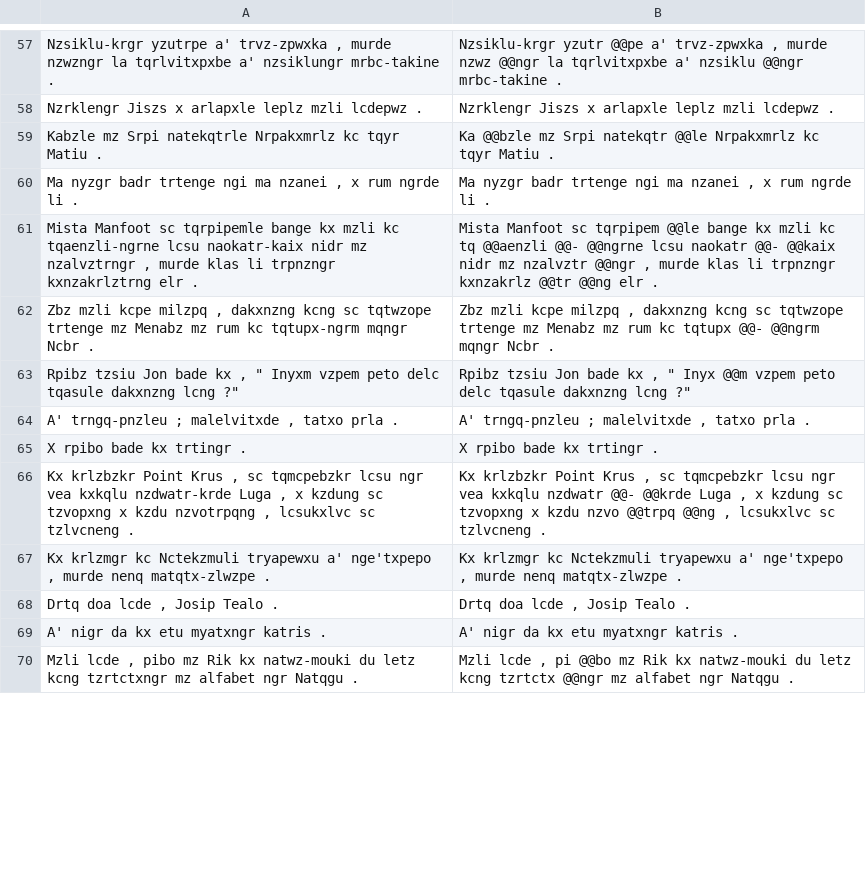
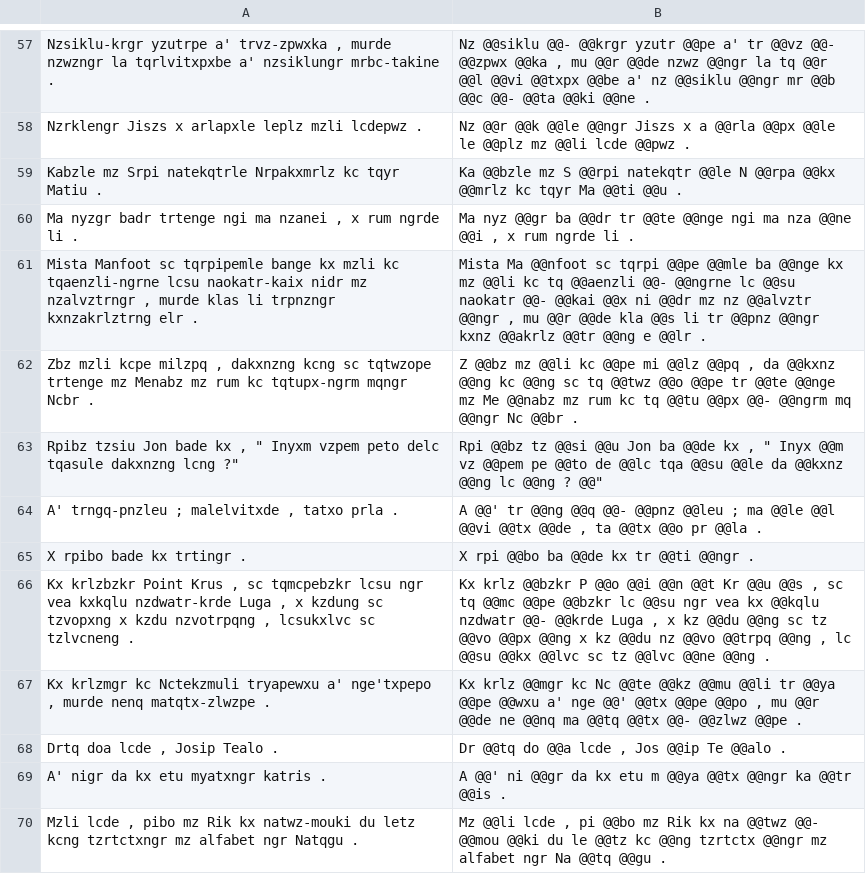
Before and after one commit to tanmaydeshp/NLP-Praktikum, a TSV file: segmentation_techniques/outputs/ntu.sentence.test.morfessor_guess.tsv, drawn as a sheet; only a part is shown, gaps mark what is left out; the diff covers the shown part only; the diff names each change by its address in the sheet, - before the commit and + after, or states it on an @@ line.

```diff
--- a/segmentation_techniques/outputs/ntu.sentence.test.morfessor_guess.tsv
+++ b/segmentation_techniques/outputs/ntu.sentence.test.morfessor_guess.tsv
-B57: Nzsiklu-krgr yzutr @@pe a' trvz-zpwxka , murde nzwz @@ngr la tqrlvitxpxbe a' nzsiklu @@ngr mrbc-takine .
+B57: Nz @@siklu @@- @@krgr yzutr @@pe a' tr @@vz @@- @@zpwx @@ka , mu @@r @@de nzwz @@ngr la tq @@r @@l @@vi @@txpx @@be a' nz @@siklu @@ngr mr @@b @@c @@- @@ta @@ki @@ne .
-B58: Nzrklengr Jiszs x arlapxle leplz mzli lcdepwz .
+B58: Nz @@r @@k @@le @@ngr Jiszs x a @@rla @@px @@le le @@plz mz @@li lcde @@pwz .
-B59: …@@bzle mz Srpi natekqtr @@le Nrpakxmrlz kc tqyr Matiu .
+B59: …@@bzle mz S @@rpi natekqtr @@le N @@rpa @@kx @@mrlz kc tqyr Ma @@ti @@u .
-B60: Ma nyzgr badr trtenge ngi ma nzanei , x…
+B60: Ma nyz @@gr ba @@dr tr @@te @@nge ngi ma nza @@ne @@i , x…
-B61: Mista Manfoot sc tqrpipem @@le bange kx mzli kc tq @@aenzli @@- @@ngrne lcsu naokatr @@- @@kaix nidr mz nzalvztr @@ngr , murde klas li trpnzngr kxnzakrlz @@tr @@ng elr .
+B61: Mista Ma @@nfoot sc tqrpi @@pe @@mle ba @@nge kx mz @@li kc tq @@aenzli @@- @@ngrne lc @@su naokatr @@- @@kai @@x ni @@dr mz nz @@alvztr @@ngr , mu @@r @@de kla @@s li tr @@pnz @@ngr kxnz @@akrlz @@tr @@ng e @@lr .
-B62: Zbz mzli kcpe milzpq , dakxnzng kcng sc tqtwzope trtenge mz Menabz mz rum kc tqtupx @@- @@ngrm mqngr Ncbr .
+B62: Z @@bz mz @@li kc @@pe mi @@lz @@pq , da @@kxnz @@ng kc @@ng sc tq @@twz @@o @@pe tr @@te @@nge mz Me @@nabz mz rum kc tq @@tu @@px @@- @@ngrm mq @@ngr Nc @@br .
-B63: Rpibz tzsiu Jon bade kx , " Inyx @@m vzpem peto delc tqasule dakxnzng lcng ?"
+B63: Rpi @@bz tz @@si @@u Jon ba @@de kx , " Inyx @@m vz @@pem pe @@to de @@lc tqa @@su @@le da @@kxnz @@ng lc @@ng ? @@"
-B64: A' trngq-pnzleu ; malelvitxde , tatxo prla .
+B64: A @@' tr @@ng @@q @@- @@pnz @@leu ; ma @@le @@l @@vi @@tx @@de , ta @@tx @@o pr @@la .
-B65: X rpibo bade kx trtingr .
+B65: X rpi @@bo ba @@de kx tr @@ti @@ngr .
-B66: Kx krlzbzkr Point Krus , sc tqmcpebzkr lcsu ngr vea kxkqlu nzdwatr @@- @@krde Luga , x kzdung sc tzvopxng x kzdu nzvo @@trpq @@ng , lcsukxlvc sc tzlvcneng .
+B66: Kx krlz @@bzkr P @@o @@i @@n @@t Kr @@u @@s , sc tq @@mc @@pe @@bzkr lc @@su ngr vea kx @@kqlu nzdwatr @@- @@krde Luga , x kz @@du @@ng sc tz @@vo @@px @@ng x kz @@du nz @@vo @@trpq @@ng , lc @@su @@kx @@lvc sc tz @@lvc @@ne @@ng .
-B67: Kx krlzmgr kc Nctekzmuli tryapewxu a' nge'txpepo , murde nenq matqtx-zlwzpe .
+B67: Kx krlz @@mgr kc Nc @@te @@kz @@mu @@li tr @@ya @@pe @@wxu a' nge @@' @@tx @@pe @@po , mu @@r @@de ne @@nq ma @@tq @@tx @@- @@zlwz @@pe .
-B68: Drtq doa lcde , Josip Tealo .
+B68: Dr @@tq do @@a lcde , Jos @@ip Te @@alo .
-B69: A' nigr da kx etu myatxngr katris .
+B69: A @@' ni @@gr da kx etu m @@ya @@tx @@ngr ka @@tr @@is .
-B70: Mzli lcde , pi @@bo mz Rik kx natwz-mouki du letz kcng tzrtctx @@ngr mz alfabet ngr Natqgu .
+B70: Mz @@li lcde , pi @@bo mz Rik kx na @@twz @@- @@mou @@ki du le @@tz kc @@ng tzrtctx @@ngr mz alfabet ngr Na @@tq @@gu .
```
Also changed, not shown: 85 edited cells elsewhere in this file, segmentation_techniques/outputs/lez.sentence.test.bpe_guess.tsv, segmentation_techniques/outputs/lez.sentence.test.ulm_guess.tsv, 15 other files.
